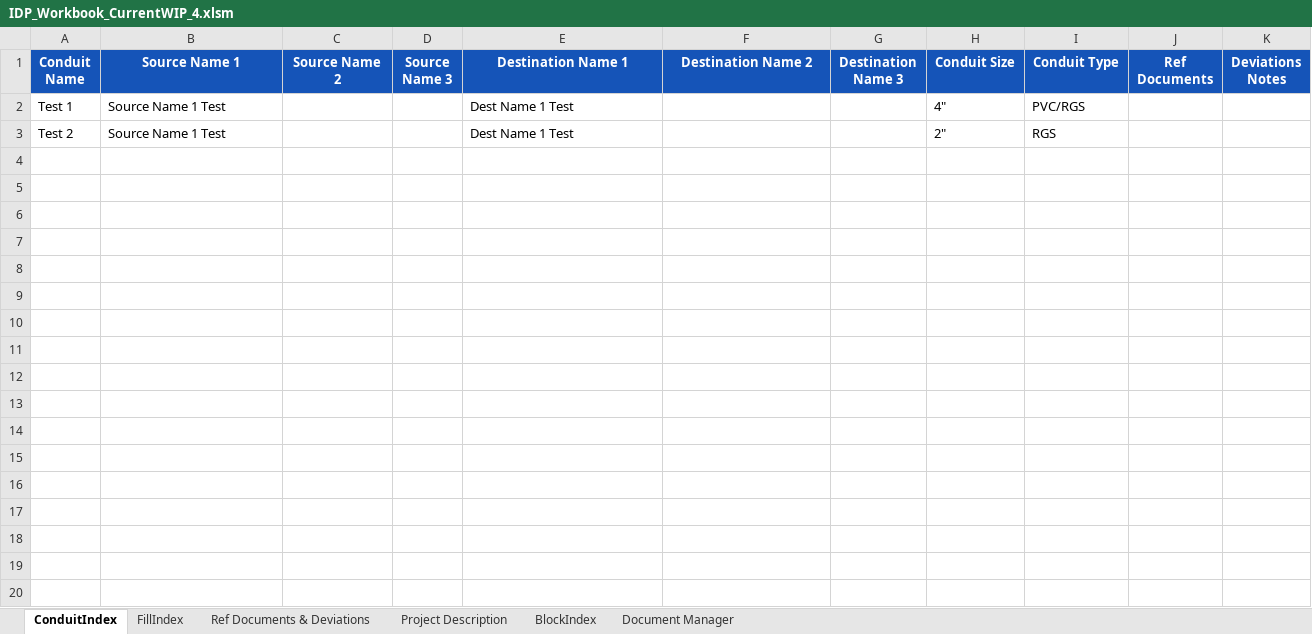
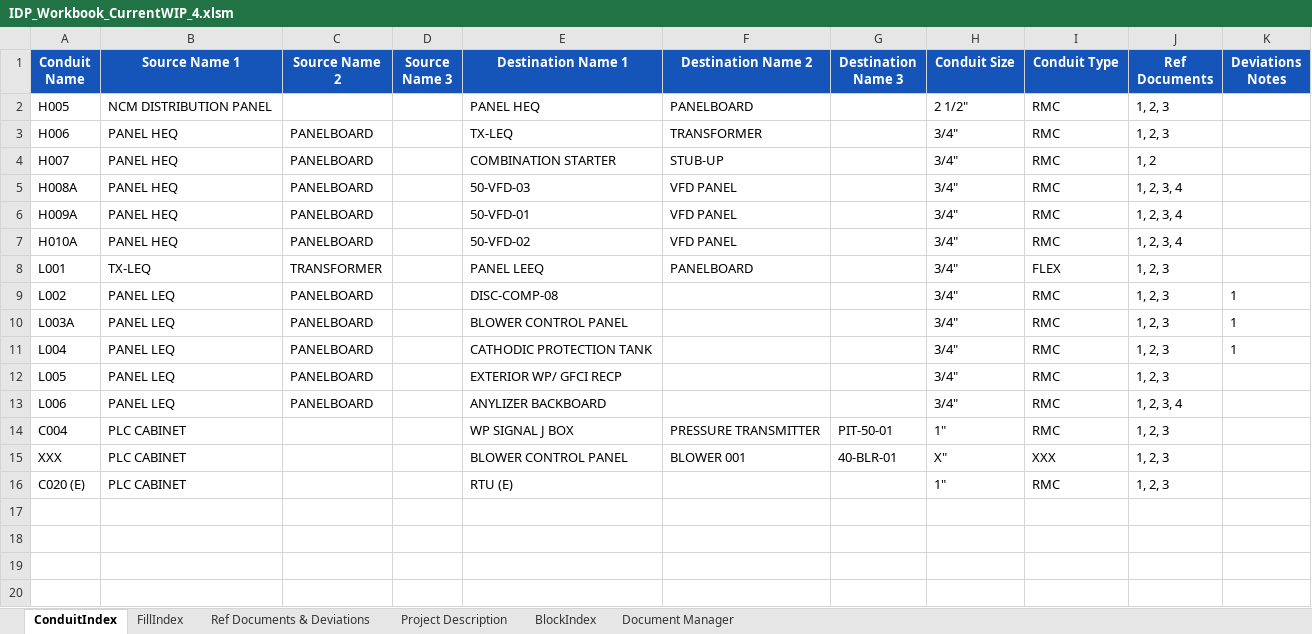
Before and after one commit to PattonZeppWater/LISA-Excel, an Excel workbook: Workbook/IDP_Workbook_CurrentWIP_4.xlsm, sheet ConduitIndex, drawn as a sheet; only a part is shown; values as stored, in another font and other column widths than the file's, no borders; 1 other sheet too large or unreadable and not compared; addresses are those after the commit; the diff covers the shown part only; the diff names each change by its address in the sheet, - before the commit and + after, or states it on an @@ line.

```diff
--- a/Workbook/IDP_Workbook_CurrentWIP_4.xlsm (sheet ConduitIndex)
+++ b/Workbook/IDP_Workbook_CurrentWIP_4.xlsm (sheet ConduitIndex)
+row 2: H005 | NCM DISTRIBUTION PANEL |  |  | PANEL HEQ | PANELBOARD |  | 2 1/2" | RMC | 1, 2, 3
+row 3: H006 | PANEL HEQ | PANELBOARD |  | TX-LEQ | TRANSFORMER |  | 3/4" | RMC | 1, 2, 3
+row 4: H007 | PANEL HEQ | PANELBOARD |  | COMBINATION STARTER | STUB-UP |  | 3/4" | RMC | 1, 2
+row 5: H008A | PANEL HEQ | PANELBOARD |  | 50-VFD-03 | VFD PANEL |  | 3/4" | RMC | 1, 2, 3, 4
+row 6: H009A | PANEL HEQ | PANELBOARD |  | 50-VFD-01 | VFD PANEL |  | 3/4" | RMC | 1, 2, 3, 4
+row 7: H010A | PANEL HEQ | PANELBOARD |  | 50-VFD-02 | VFD PANEL |  | 3/4" | RMC | 1, 2, 3, 4
+row 8: L001 | TX-LEQ | TRANSFORMER |  | PANEL LEEQ | PANELBOARD |  | 3/4" | FLEX | 1, 2, 3
+row 9: L002 | PANEL LEQ | PANELBOARD |  | DISC-COMP-08 |  |  | 3/4" | RMC | 1, 2, 3 | 1
+row 10: L003A | PANEL LEQ | PANELBOARD |  | BLOWER CONTROL PANEL |  |  | 3/4" | RMC | 1, 2, 3 | 1
+row 11: L004 | PANEL LEQ | PANELBOARD |  | CATHODIC PROTECTION TANK |  |  | 3/4" | RMC | 1, 2, 3 | 1
+row 12: L005 | PANEL LEQ | PANELBOARD |  | EXTERIOR WP/ GFCI RECP |  |  | 3/4" | RMC | 1, 2, 3
+row 13: L006 | PANEL LEQ | PANELBOARD |  | ANYLIZER BACKBOARD |  |  | 3/4" | RMC | 1, 2, 3, 4
+row 14: C004 | PLC CABINET |  |  | WP SIGNAL J BOX | PRESSURE TRANSMITTER | PIT-50-01 | 1" | RMC | 1, 2, 3
+row 15: XXX | PLC CABINET |  |  | BLOWER CONTROL PANEL | BLOWER 001 | 40-BLR-01 | X" | XXX | 1, 2, 3
+row 16: C020 (E) | PLC CABINET |  |  | RTU (E) |  |  | 1" | RMC | 1, 2, 3
-row 17: Test 1 | Source Name 1 Test |  |  | Dest Name 1 Test |  |  | 4" | PVC/RGS
+row 17: (empty)
-row 18: Test 2 | Source Name 1 Test |  |  | Dest Name 1 Test |  |  | 2" | RGS
+row 18: (empty)
+row 19: (empty)
+row 20: (empty)
```
Also changed, not shown: 42 added rows elsewhere in this sheet, sheet FillIndex, sheet Project Description, sheet Ref Documents & Deviations, hidden cells, 1 other file.
